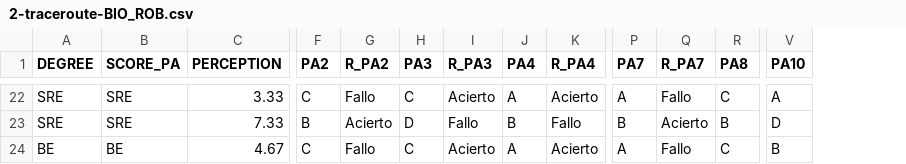
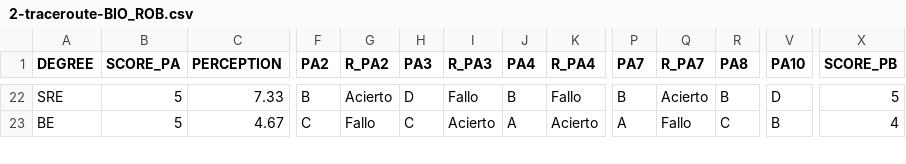
Before and after one commit to evaCastro/VRNetVis-data, a CSV file: 23-24/2-traceroute/2-traceroute-BIO_ROB.csv, drawn as a sheet; only a part is shown, gaps mark what is left out; removed rows and columns are numbered as before the commit, all else as after; rows hold the shown columns only; the diff covers the shown part only; the diff names each change by its address in the sheet, - before the commit and + after, or states it on an @@ line.

```diff
--- a/23-24/2-traceroute/2-traceroute-BIO_ROB.csv
+++ b/23-24/2-traceroute/2-traceroute-BIO_ROB.csv
+column X (SCORE_PB), rows 22-23: 5 | 4
-B22 (SCORE_PA): SRE
+B22 (SCORE_PA): 5
-C22 (PERCEPTION): 3.33
+C22 (PERCEPTION): 7.33
-F22 (PA2): C
+F22 (PA2): B
-G22 (R_PA2): Fallo
+G22 (R_PA2): Acierto
-H22 (PA3): C
+H22 (PA3): D
-I22 (R_PA3): Acierto
+I22 (R_PA3): Fallo
-J22 (PA4): A
+J22 (PA4): B
-K22 (R_PA4): Acierto
+K22 (R_PA4): Fallo
-P22 (PA7): A
+P22 (PA7): B
-Q22 (R_PA7): Fallo
+Q22 (R_PA7): Acierto
-R22 (PA8): C
+R22 (PA8): B
-V22 (PA10): A
+V22 (PA10): D
-row 23: SRE | SRE | 7.33 | B | Acierto | D | Fallo | B | Fallo | B | Acierto | B | D
-B23 (SCORE_PA): BE
+B23 (SCORE_PA): 5
```
Also changed, not shown: 67 edited cells elsewhere in this file.
